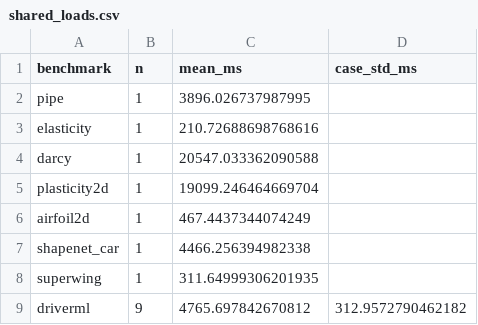
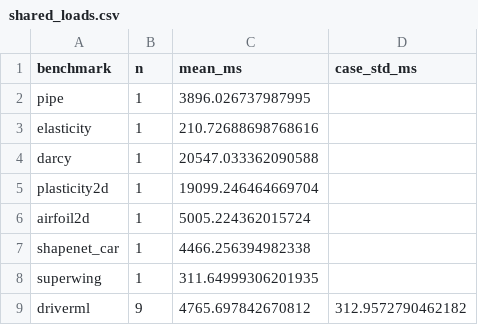
Before and after one commit to yl602019618/AdaSolver_Paper, a CSV file: data/inference_timing/shared_loads.csv, drawn as a sheet.

```diff
--- a/data/inference_timing/shared_loads.csv
+++ b/data/inference_timing/shared_loads.csv
@@ -5,3 +5,3 @@ darcy,1,20547.033362090588,
 plasticity2d,1,19099.246464669704,
-airfoil2d,1,467.4437344074249,
+airfoil2d,1,5005.224362015724,
 shapenet_car,1,4466.256394982338,
```
Also changed, not shown: data/inference_timing/accuracy.csv, data/inference_timing/preparation.csv, 34 other files.
